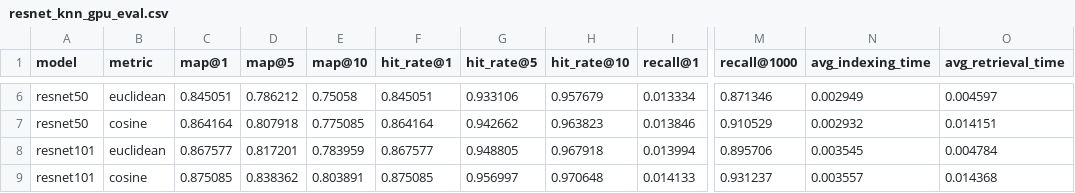
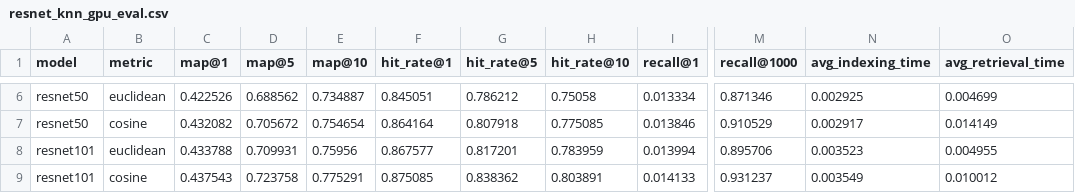
Before and after one commit to nrhevu/CV-basic, a CSV file: out/resnet_knn_gpu_eval.csv, drawn as a sheet; only a part is shown, gaps mark what is left out; the diff covers the shown part only; the diff names each change by its address in the sheet, - before the commit and + after, or states it on an @@ line.

```diff
--- a/out/resnet_knn_gpu_eval.csv
+++ b/out/resnet_knn_gpu_eval.csv
-C6 (map@1): 0.845051
+C6 (map@1): 0.422526
-D6 (map@5): 0.786212
+D6 (map@5): 0.688562
-E6 (map@10): 0.75058
+E6 (map@10): 0.734887
-G6 (hit_rate@5): 0.933106
+G6 (hit_rate@5): 0.786212
-H6 (hit_rate@10): 0.957679
+H6 (hit_rate@10): 0.75058
-N6 (avg_indexing_time): 0.002949
+N6 (avg_indexing_time): 0.002925
-O6 (avg_retrieval_time): 0.004597
+O6 (avg_retrieval_time): 0.004699
-C7 (map@1): 0.864164
+C7 (map@1): 0.432082
-D7 (map@5): 0.807918
+D7 (map@5): 0.705672
-E7 (map@10): 0.775085
+E7 (map@10): 0.754654
-G7 (hit_rate@5): 0.942662
+G7 (hit_rate@5): 0.807918
-H7 (hit_rate@10): 0.963823
+H7 (hit_rate@10): 0.775085
-N7 (avg_indexing_time): 0.002932
+N7 (avg_indexing_time): 0.002917
-O7 (avg_retrieval_time): 0.014151
+O7 (avg_retrieval_time): 0.014149
-C8 (map@1): 0.867577
+C8 (map@1): 0.433788
-D8 (map@5): 0.817201
+D8 (map@5): 0.709931
-E8 (map@10): 0.783959
+E8 (map@10): 0.75956
-G8 (hit_rate@5): 0.948805
+G8 (hit_rate@5): 0.817201
-H8 (hit_rate@10): 0.967918
+H8 (hit_rate@10): 0.783959
-N8 (avg_indexing_time): 0.003545
+N8 (avg_indexing_time): 0.003523
-O8 (avg_retrieval_time): 0.004784
+O8 (avg_retrieval_time): 0.004955
-C9 (map@1): 0.875085
+C9 (map@1): 0.437543
-D9 (map@5): 0.838362
+D9 (map@5): 0.723758
-E9 (map@10): 0.803891
+E9 (map@10): 0.775291
-G9 (hit_rate@5): 0.956997
+G9 (hit_rate@5): 0.838362
-H9 (hit_rate@10): 0.970648
+H9 (hit_rate@10): 0.803891
-N9 (avg_indexing_time): 0.003557
+N9 (avg_indexing_time): 0.003549
-O9 (avg_retrieval_time): 0.014368
+O9 (avg_retrieval_time): 0.010012
```
Also changed, not shown: 42 edited cells elsewhere in this file, out/ensemble_sift_color_knn_eval.csv, out/ensemble_sift_color_resnet_knn_eval.csv, 10 other files.
